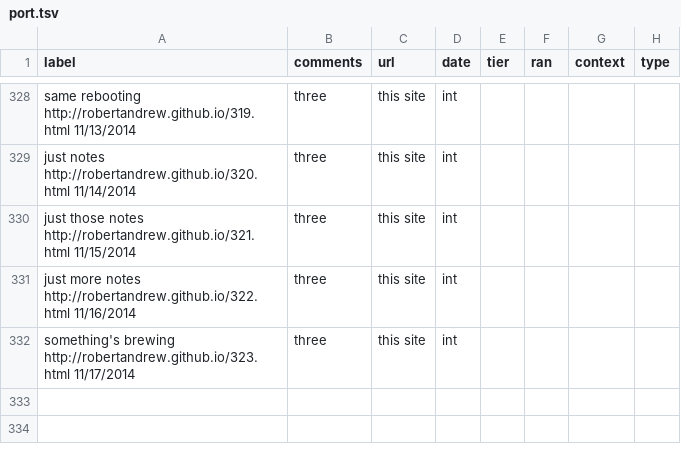
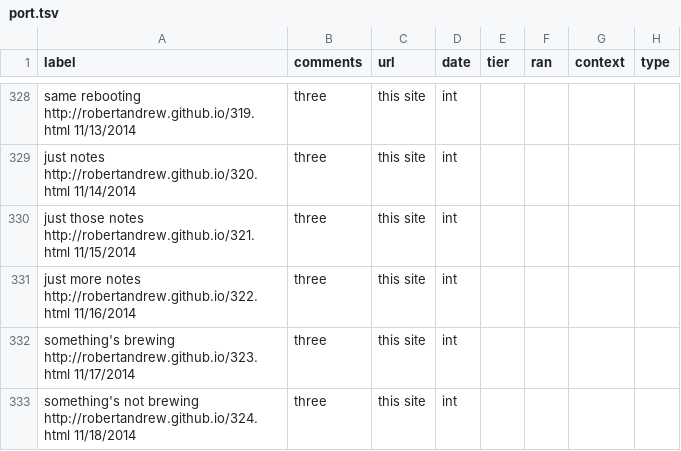
Before and after one commit to robertandrew/robertandrew.github.io, a TSV file: port.tsv, drawn as a sheet; only a part is shown, gaps mark what is left out.

Commit message:
Update port.tsv

```diff
--- a/port.tsv
+++ b/port.tsv
@@ -332 +332,2 @@ just more notes  http://robertandrew.github.io/322.html 11/16/2014	three	this si
 something's brewing  http://robertandrew.github.io/323.html 11/17/2014	three	this site	int
+something's not brewing  http://robertandrew.github.io/324.html 11/18/2014	three	this site	int
```
